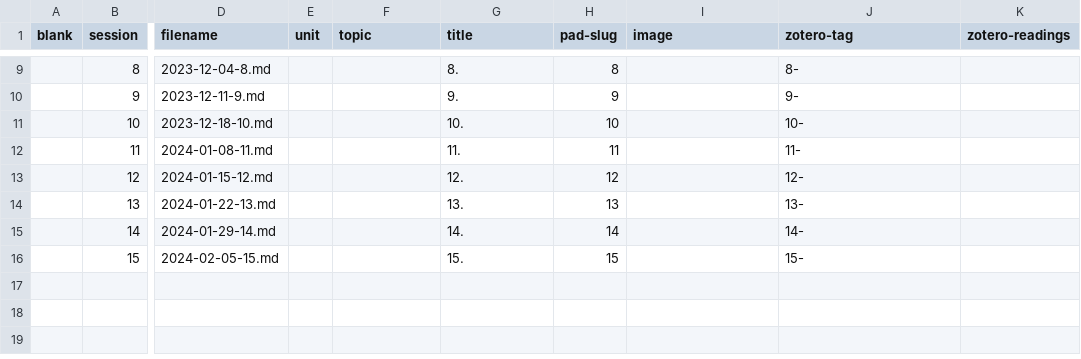
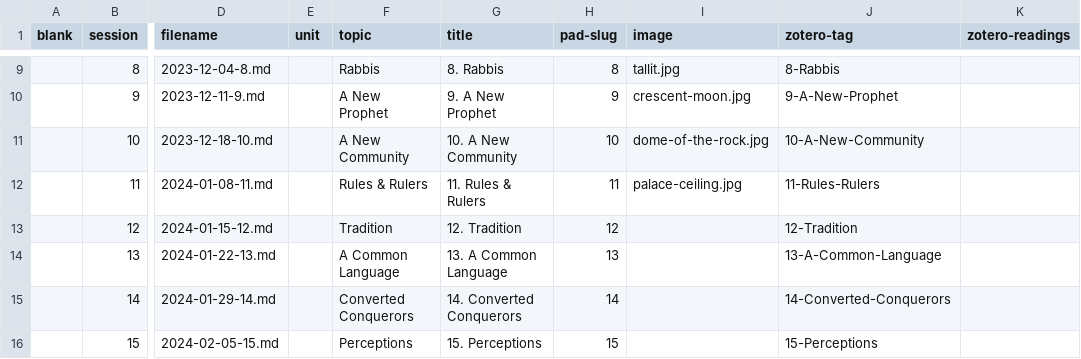
Before and after one commit to jirelations/24data, a CSV file: _data/sessions.csv, drawn as a sheet; only a part is shown, gaps mark what is left out; the diff covers the shown part only; the diff names each change by its address in the sheet, - before the commit and + after, or states it on an @@ line.

Commit message:
Images for sessions

```diff
--- a/_data/sessions.csv
+++ b/_data/sessions.csv
-F9 (topic): (empty)
+F9 (topic): Rabbis
-G9 (title): 8.
+G9 (title): 8. Rabbis
-I9 (image): (empty)
+I9 (image): tallit.jpg
-J9 (zotero-tag): 8-
+J9 (zotero-tag): 8-Rabbis
-F10 (topic): (empty)
+F10 (topic): A New Prophet
-G10 (title): 9.
+G10 (title): 9. A New Prophet
-I10 (image): (empty)
+I10 (image): crescent-moon.jpg
-J10 (zotero-tag): 9-
+J10 (zotero-tag): 9-A-New-Prophet
-F11 (topic): (empty)
+F11 (topic): A New Community
-G11 (title): 10.
+G11 (title): 10. A New Community
-I11 (image): (empty)
+I11 (image): dome-of-the-rock.jpg
-J11 (zotero-tag): 10-
+J11 (zotero-tag): 10-A-New-Community
-F12 (topic): (empty)
+F12 (topic): Rules & Rulers
-G12 (title): 11.
+G12 (title): 11. Rules & Rulers
-I12 (image): (empty)
+I12 (image): palace-ceiling.jpg
-J12 (zotero-tag): 11-
+J12 (zotero-tag): 11-Rules-Rulers
-F13 (topic): (empty)
+F13 (topic): Tradition
-G13 (title): 12.
+G13 (title): 12. Tradition
-J13 (zotero-tag): 12-
+J13 (zotero-tag): 12-Tradition
-F14 (topic): (empty)
+F14 (topic): A Common Language
-G14 (title): 13.
+G14 (title): 13. A Common Language
-J14 (zotero-tag): 13-
+J14 (zotero-tag): 13-A-Common-Language
-F15 (topic): (empty)
+F15 (topic): Converted Conquerors
-G15 (title): 14.
+G15 (title): 14. Converted Conquerors
-J15 (zotero-tag): 14-
+J15 (zotero-tag): 14-Converted-Conquerors
-F16 (topic): (empty)
+F16 (topic): Perceptions
-G16 (title): 15.
+G16 (title): 15. Perceptions
-J16 (zotero-tag): 15-
+J16 (zotero-tag): 15-Perceptions
```
Also changed, not shown: 29 edited cells elsewhere in this file, 32 other files.
